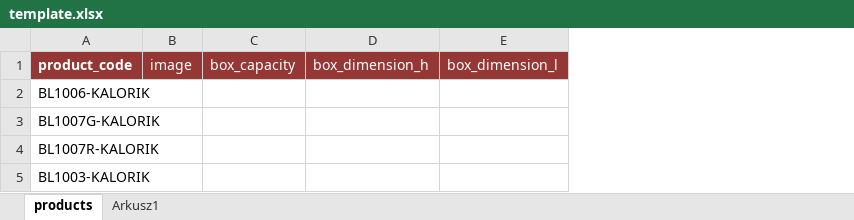
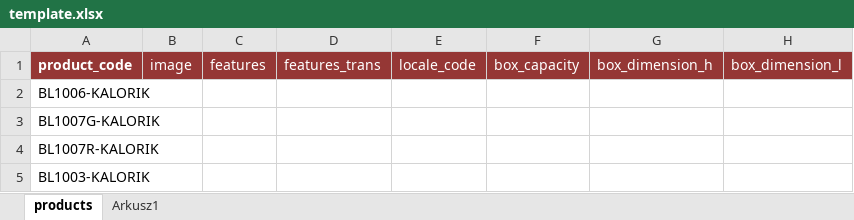
Before and after one commit to slobodz/team.reports, an Excel workbook: template.xlsx, sheet products, drawn as a sheet; only a part is shown; values as stored, in another font and other column widths than the file's, no borders; the diff names each change by its address in the sheet, - before the commit and + after, or states it on an @@ line.

```diff
--- a/template.xlsx (sheet products)
+++ b/template.xlsx (sheet products)
+column C, row 1: features
+column D, row 1: features_trans
+column E, row 1: locale_code
```
Also changed, not shown: 2 other files.
